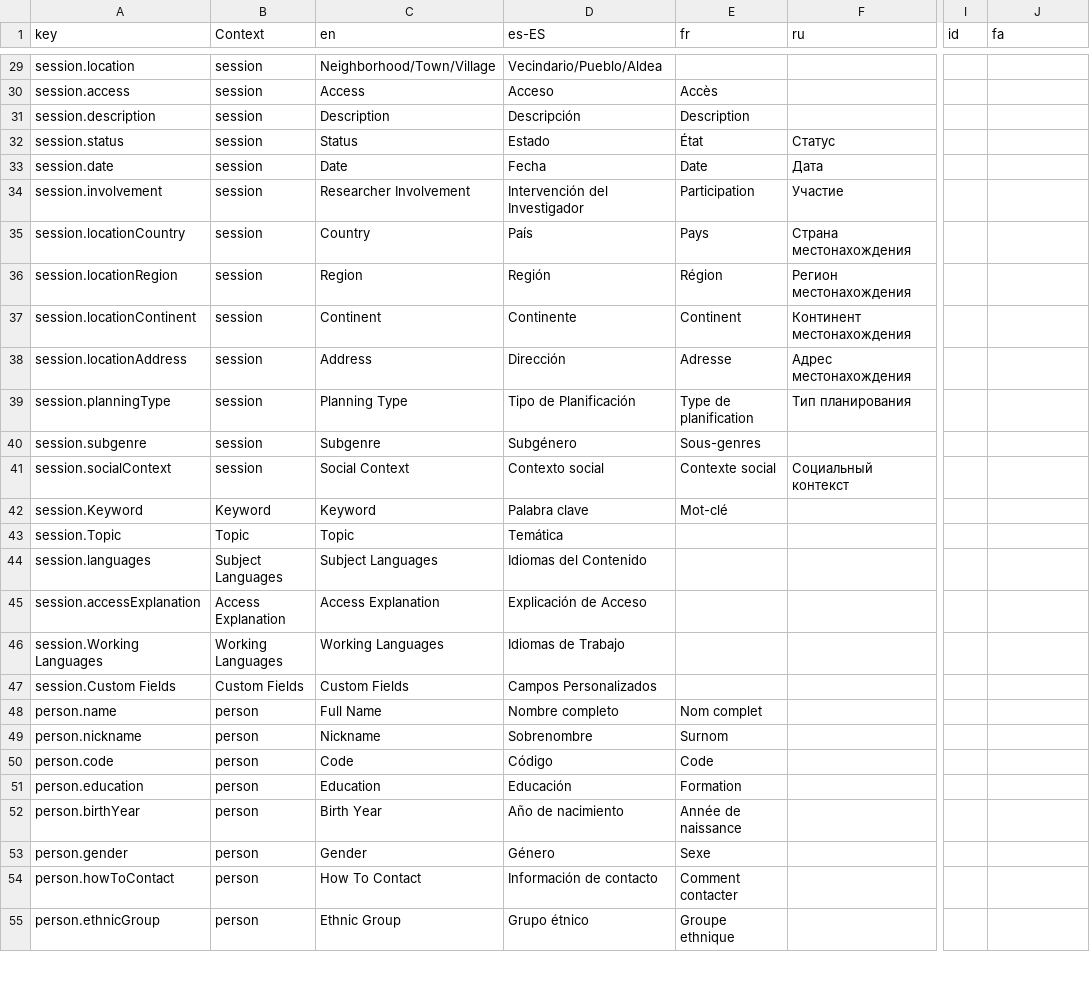
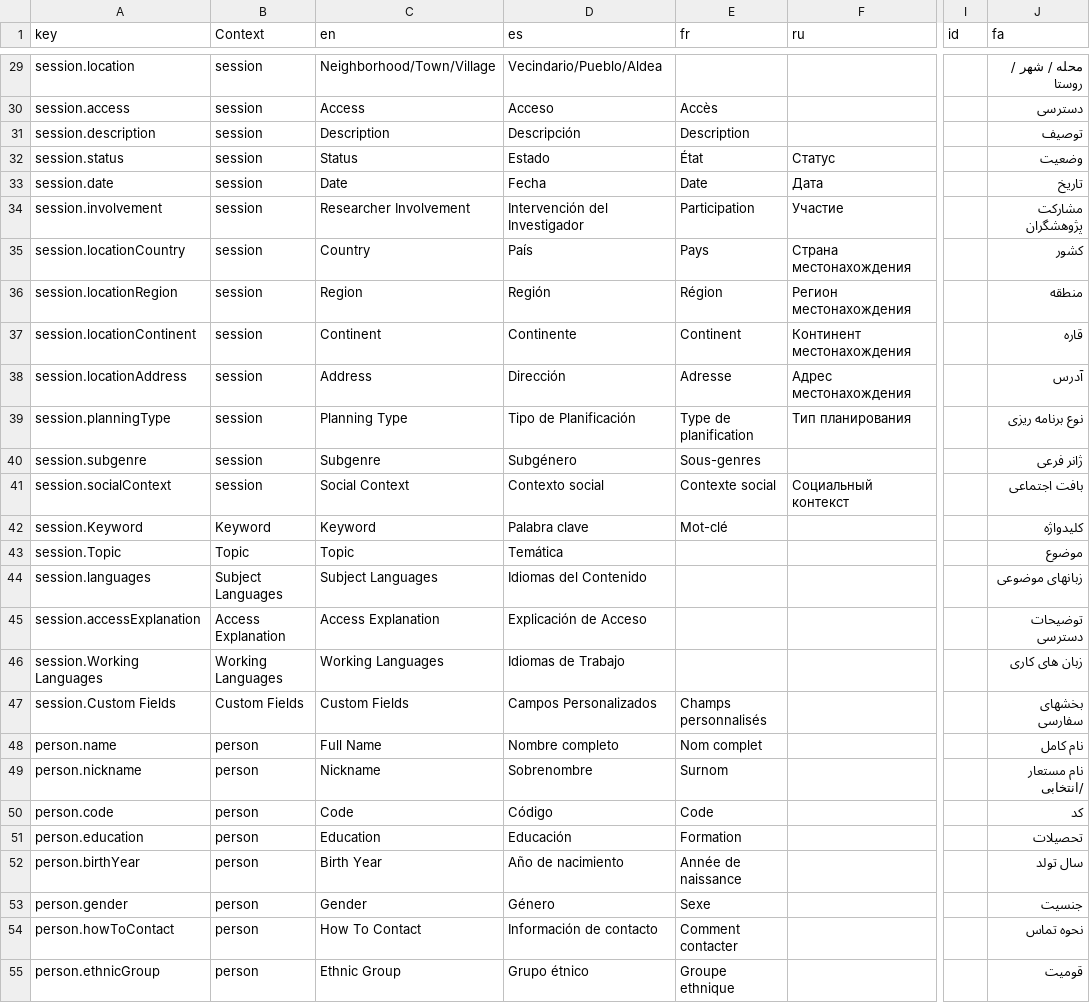
Before and after one commit to onset/lameta, a CSV file: locale/fields.csv, drawn as a sheet; only a part is shown, gaps mark what is left out; the diff covers the shown part only; the diff names each change by its address in the sheet, - before the commit and + after, or states it on an @@ line.

```diff
--- a/locale/fields.csv
+++ b/locale/fields.csv
-D1: es-ES
+D1: es
-J29 (fa): (empty)
+J29 (fa): محله / شهر / روستا
-J30 (fa): (empty)
+J30 (fa): دسترسی
-J31 (fa): (empty)
+J31 (fa): توصیف
-J32 (fa): (empty)
+J32 (fa): وضعیت
-J33 (fa): (empty)
+J33 (fa): تاریخ
-J34 (fa): (empty)
+J34 (fa): مشارکت پژوهشگران
-J35 (fa): (empty)
+J35 (fa): کشور
-J36 (fa): (empty)
+J36 (fa): منطقه
-J37 (fa): (empty)
+J37 (fa): قاره
-J38 (fa): (empty)
+J38 (fa): آدرس
-J39 (fa): (empty)
+J39 (fa): نوع برنامه ریزی
-J40 (fa): (empty)
+J40 (fa): ژانر فرعی
-J41 (fa): (empty)
+J41 (fa): بافت اجتماعی
-J42 (fa): (empty)
+J42 (fa): کلیدواژه
-J43 (fa): (empty)
+J43 (fa): موضوع
-J44 (fa): (empty)
+J44 (fa): زبانهای موضوعی
-J45 (fa): (empty)
+J45 (fa): توضیحات دسترسی
-J46 (fa): (empty)
+J46 (fa): زبان های کاری
-E47 (fr): (empty)
+E47 (fr): Champs personnalisés
-J47 (fa): (empty)
+J47 (fa): بخشهای سفارسی
-J48 (fa): (empty)
+J48 (fa): نام کامل
-J49 (fa): (empty)
+J49 (fa): نام مستعار /انتخابی
-J50 (fa): (empty)
+J50 (fa): کد
-J51 (fa): (empty)
+J51 (fa): تحصیلات
-J52 (fa): (empty)
+J52 (fa): سال تولد
-J53 (fa): (empty)
+J53 (fa): جنسیت
-J54 (fa): (empty)
+J54 (fa): نحوه تماس
-J55 (fa): (empty)
+J55 (fa): قومیت
```
Also changed, not shown: 35 edited cells elsewhere in this file.
